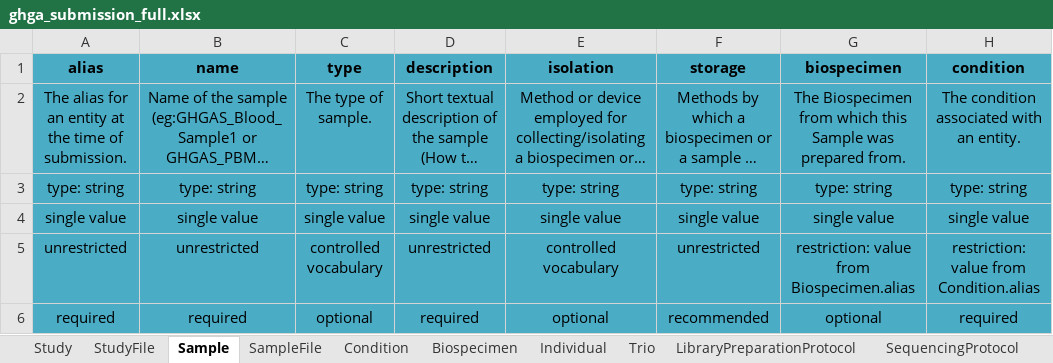
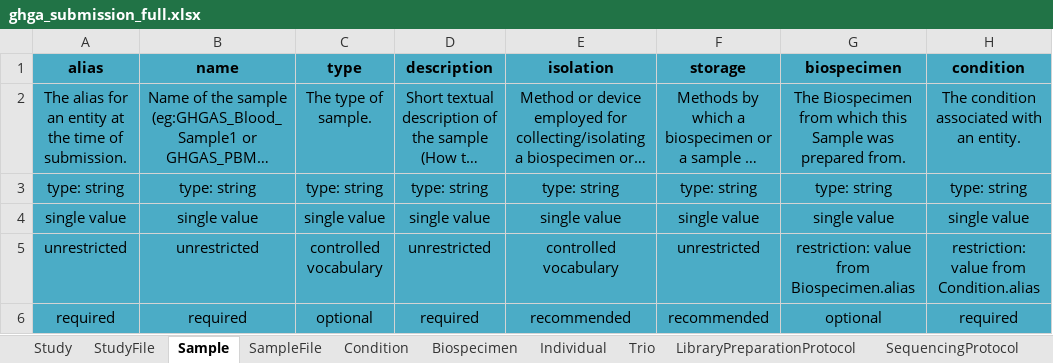
Before and after one commit to ghga-de/ghga-metadata-schema, an Excel workbook: spreadsheets/ghga_submission_full.xlsx, sheet Sample, drawn as a sheet; only a part is shown; long unchanged cells end in …; values as stored, in another font and other column widths than the file's, no borders; the diff names each change by its address in the sheet, - before the commit and + after, or states it on an @@ line.

```diff
--- a/spreadsheets/ghga_submission_full.xlsx (sheet Sample)
+++ b/spreadsheets/ghga_submission_full.xlsx (sheet Sample)
-E6 (isolation): optional
+E6 (isolation): recommended
```
Also changed, not shown: sheet SequencingProtocol, sheet Analysis, spreadsheets/ghga_submission_individual.xlsx, spreadsheets/ghga_submission_minimal.xlsx, 17 other files.
